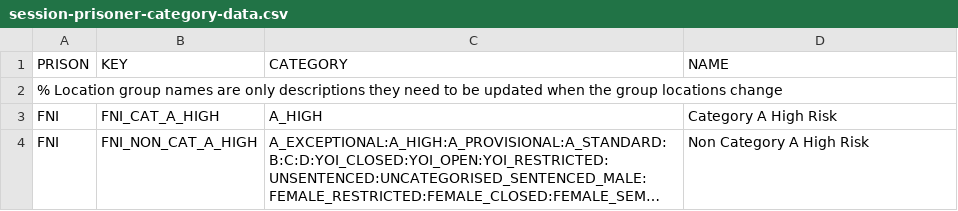
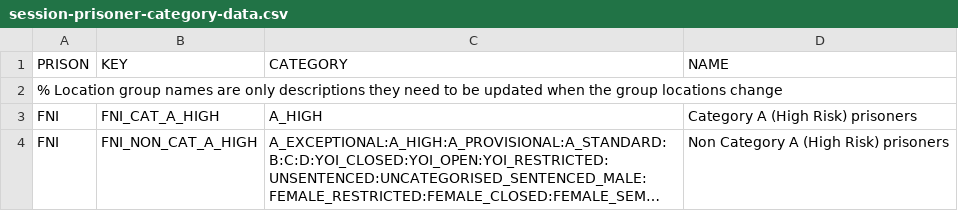
Before and after one commit to ministryofjustice/visit-scheduler, a CSV file: src/main/resources/session-template-data/session-prisoner-category-data.csv, drawn as a sheet; long unchanged cells end in …; the diff names each change by its address in the sheet, - before the commit and + after, or states it on an @@ line.

```diff
--- a/src/main/resources/session-template-data/session-prisoner-category-data.csv
+++ b/src/main/resources/session-template-data/session-prisoner-category-data.csv
-D3 (NAME): Category A High Risk
+D3 (NAME): Category A (High Risk) prisoners
-D4 (NAME): Non Category A High Risk
+D4 (NAME): Non Category A (High Risk) prisoners
```
Also changed, not shown: src/main/resources/session-template-data/session-location-data.csv, 1 other file.
